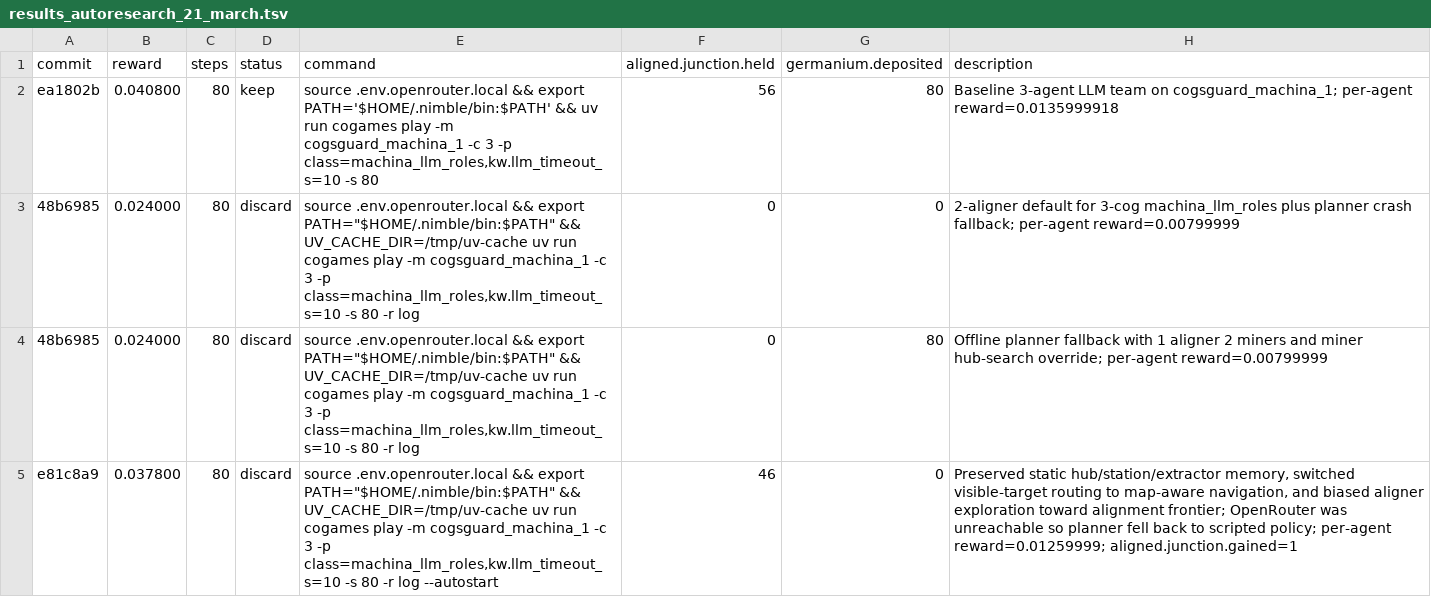
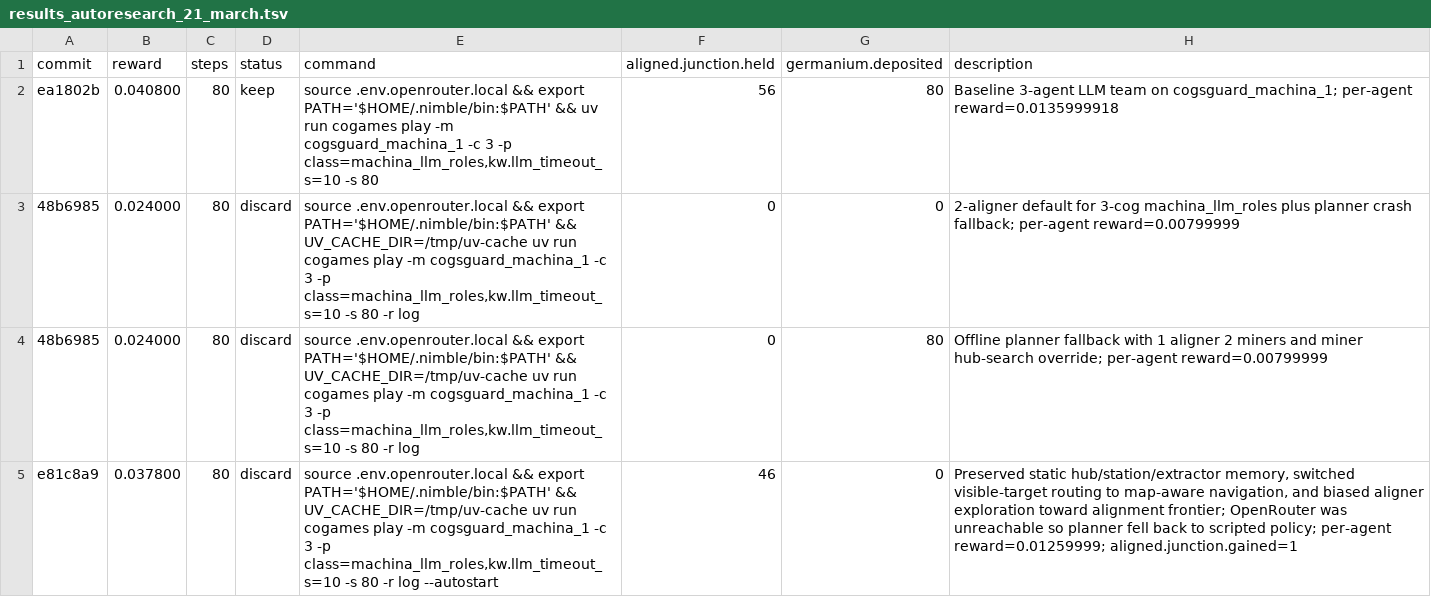
Before and after one commit to Metta-AI/cogames, a TSV file: docs/results_autoresearch_21_march.tsv, drawn as a sheet.

Commit message:
Update results_autoresearch_21_march.tsv data

```diff
--- a/docs/results_autoresearch_21_march.tsv
+++ b/docs/results_autoresearch_21_march.tsv
@@ -2,4 +2,4 @@ commit	reward	steps	status	command	aligned.junction.held	germanium.deposited	des
 ea1802b	0.040800	80	keep	source .env.openrouter.local && export PATH='$HOME/.nimble/bin:$PATH' && uv run cogames play -m cogsguard_machina_1 -c 3 -p class=machina_llm_roles,kw.llm_timeout_s=10 -s 80	56	80	Baseline 3-agent LLM team on cogsguard_machina_1; per-agent reward=0.0135999918
-48b6985	0.024000	80	discard	source .env.openrouter.local && export PATH="$HOME/.nimble/bin:$PATH" && UV_CACHE_DIR=/tmp/uv-cache uv run cogames play -m cogsguard_machina_1 -c 3 -p class=machina_llm_roles,kw.llm_timeout_s=10 -s 80 -r log	0	0	2-aligner default for 3-cog machina_llm_roles plus planner crash fallback; per-agent reward=0.00799999
-48b6985	0.024000	80	discard	source .env.openrouter.local && export PATH="$HOME/.nimble/bin:$PATH" && UV_CACHE_DIR=/tmp/uv-cache uv run cogames play -m cogsguard_machina_1 -c 3 -p class=machina_llm_roles,kw.llm_timeout_s=10 -s 80 -r log	0	80	Offline planner fallback with 1 aligner 2 miners and miner hub-search override; per-agent reward=0.00799999
-e81c8a9	0.037800	80	discard	source .env.openrouter.local && export PATH="$HOME/.nimble/bin:$PATH" && UV_CACHE_DIR=/tmp/uv-cache uv run cogames play -m cogsguard_machina_1 -c 3 -p class=machina_llm_roles,kw.llm_timeout_s=10 -s 80 -r log --autostart	46	0	Preserved static hub/station/extractor memory, switched visible-target routing to map-aware navigation, and biased aligner exploration toward alignment frontier; OpenRouter was unreachable so planner fell back to scripted policy; per-agent reward=0.01259999; aligned.junction.gained=1
+48b6985	0.024000	80	discard	source .env.openrouter.local && export PATH='$HOME/.nimble/bin:$PATH' && UV_CACHE_DIR=/tmp/uv-cache uv run cogames play -m cogsguard_machina_1 -c 3 -p class=machina_llm_roles,kw.llm_timeout_s=10 -s 80 -r log	0	0	2-aligner default for 3-cog machina_llm_roles plus planner crash fallback; per-agent reward=0.00799999
+48b6985	0.024000	80	discard	source .env.openrouter.local && export PATH='$HOME/.nimble/bin:$PATH' && UV_CACHE_DIR=/tmp/uv-cache uv run cogames play -m cogsguard_machina_1 -c 3 -p class=machina_llm_roles,kw.llm_timeout_s=10 -s 80 -r log	0	80	Offline planner fallback with 1 aligner 2 miners and miner hub-search override; per-agent reward=0.00799999
+e81c8a9	0.037800	80	discard	source .env.openrouter.local && export PATH='$HOME/.nimble/bin:$PATH' && UV_CACHE_DIR=/tmp/uv-cache uv run cogames play -m cogsguard_machina_1 -c 3 -p class=machina_llm_roles,kw.llm_timeout_s=10 -s 80 -r log --autostart	46	0	Preserved static hub/station/extractor memory, switched visible-target routing to map-aware navigation, and biased aligner exploration toward alignment frontier; OpenRouter was unreachable so planner fell back to scripted policy; per-agent reward=0.01259999; aligned.junction.gained=1
```
